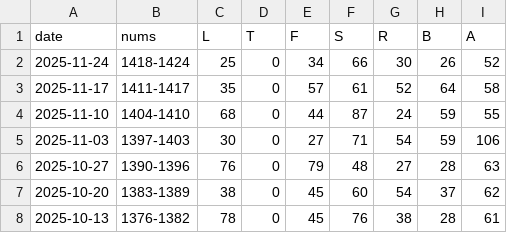
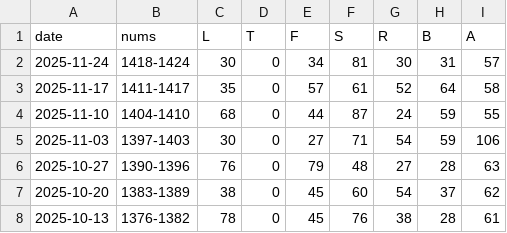
Before and after one commit to 1209090/wordle, a CSV file: stats.csv, drawn as a sheet; only a part is shown.

```diff
--- a/stats.csv
+++ b/stats.csv
@@ -1,3 +1,3 @@
 date,nums,L,T,F,S,R,B,A
-2025-11-24,1418-1424,25,0,34,66,30,26,52
+2025-11-24,1418-1424,30,0,34,81,30,31,57
 2025-11-17,1411-1417,35,0,57,61,52,64,58
```
Also changed, not shown: wordle.csv.
